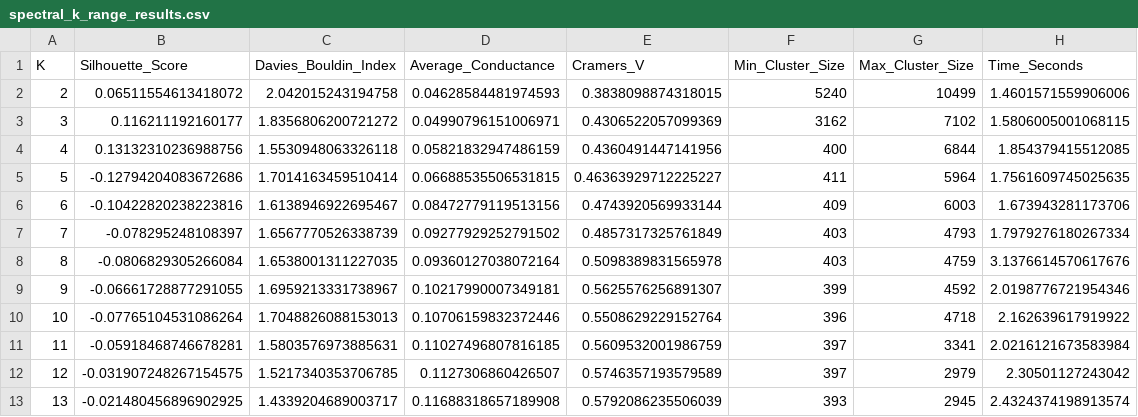
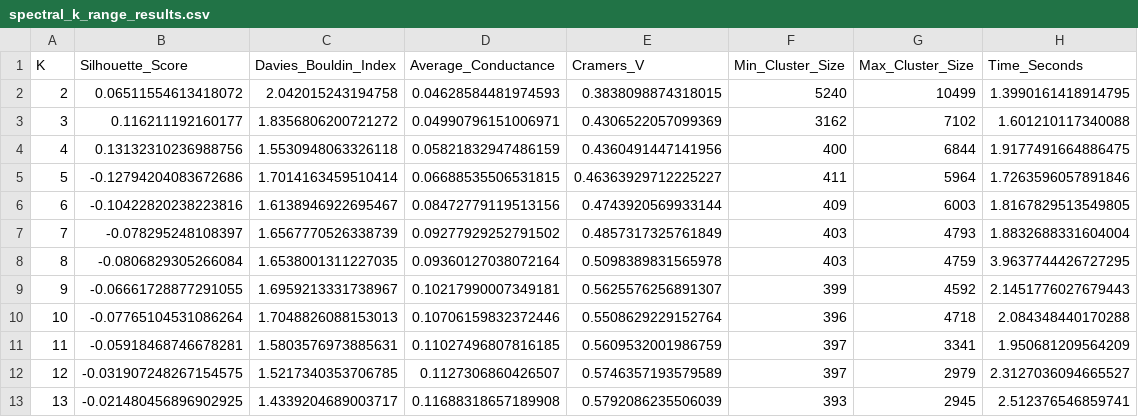
Before and after one commit to anwarrohmadi2006/halal-integrity-analytics, a CSV file: data/processed/spectral_k_range_results.csv, drawn as a sheet.

Commit message:
Align report metrics table and text with exact verified pipeline execution results

```diff
--- a/data/processed/spectral_k_range_results.csv
+++ b/data/processed/spectral_k_range_results.csv
@@ -1,13 +1,13 @@
 K,Silhouette_Score,Davies_Bouldin_Index,Average_Conductance,Cramers_V,Min_Cluster_Size,Max_Cluster_Size,Time_Seconds
-2,0.06511554613418072,2.042015243194758,0.04628584481974593,0.3838098874318015,5240,10499,1.4601571559906006
-3,0.116211192160177,1.8356806200721272,0.04990796151006971,0.4306522057099369,3162,7102,1.5806005001068115
-4,0.13132310236988756,1.5530948063326118,0.05821832947486159,0.4360491447141956,400,6844,1.854379415512085
-5,-0.12794204083672686,1.7014163459510414,0.06688535506531815,0.46363929712225227,411,5964,1.7561609745025635
-6,-0.10422820238223816,1.6138946922695467,0.08472779119513156,0.4743920569933144,409,6003,1.673943281173706
-7,-0.078295248108397,1.6567770526338739,0.09277929252791502,0.4857317325761849,403,4793,1.7979276180267334
-8,-0.0806829305266084,1.6538001311227035,0.09360127038072164,0.5098389831565978,403,4759,3.1376614570617676
-9,-0.06661728877291055,1.6959213331738967,0.10217990007349181,0.5625576256891307,399,4592,2.0198776721954346
-10,-0.07765104531086264,1.7048826088153013,0.10706159832372446,0.5508629229152764,396,4718,2.162639617919922
-11,-0.05918468746678281,1.5803576973885631,0.11027496807816185,0.5609532001986759,397,3341,2.0216121673583984
-12,-0.031907248267154575,1.5217340353706785,0.1127306860426507,0.5746357193579589,397,2979,2.30501127243042
-13,-0.021480456896902925,1.4339204689003717,0.11688318657189908,0.5792086235506039,393,2945,2.4324374198913574
+2,0.06511554613418072,2.042015243194758,0.04628584481974593,0.3838098874318015,5240,10499,1.3990161418914795
+3,0.116211192160177,1.8356806200721272,0.04990796151006971,0.4306522057099369,3162,7102,1.601210117340088
+4,0.13132310236988756,1.5530948063326118,0.05821832947486159,0.4360491447141956,400,6844,1.9177491664886475
+5,-0.12794204083672686,1.7014163459510414,0.06688535506531815,0.46363929712225227,411,5964,1.7263596057891846
+6,-0.10422820238223816,1.6138946922695467,0.08472779119513156,0.4743920569933144,409,6003,1.8167829513549805
+7,-0.078295248108397,1.6567770526338739,0.09277929252791502,0.4857317325761849,403,4793,1.8832688331604004
+8,-0.0806829305266084,1.6538001311227035,0.09360127038072164,0.5098389831565978,403,4759,3.9637744426727295
+9,-0.06661728877291055,1.6959213331738967,0.10217990007349181,0.5625576256891307,399,4592,2.1451776027679443
+10,-0.07765104531086264,1.7048826088153013,0.10706159832372446,0.5508629229152764,396,4718,2.084348440170288
+11,-0.05918468746678281,1.5803576973885631,0.11027496807816185,0.5609532001986759,397,3341,1.950681209564209
+12,-0.031907248267154575,1.5217340353706785,0.1127306860426507,0.5746357193579589,397,2979,2.3127036094665527
+13,-0.021480456896902925,1.4339204689003717,0.11688318657189908,0.5792086235506039,393,2945,2.512376546859741
```
Also changed, not shown: 2 other files.
